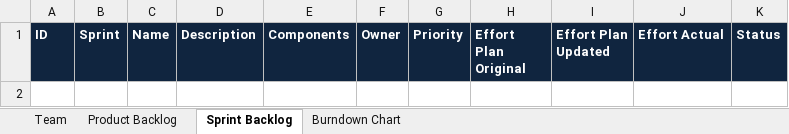
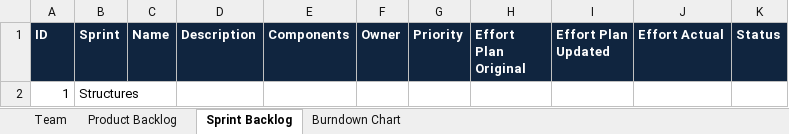
Before and after one commit to swisszeni/ch.bfh.btx8081.w2014.red, an Excel workbook: doc/task10/scrum_RED.xlsx, sheet Sprint Backlog, drawn as a sheet; values as stored, in another font and other column widths than the file's, no borders; the diff names each change by its address in the sheet, - before the commit and + after, or states it on an @@ line.

Commit message:
update sprint backlog

```diff
--- a/doc/task10/scrum_RED.xlsx (sheet Sprint Backlog)
+++ b/doc/task10/scrum_RED.xlsx (sheet Sprint Backlog)
+row 2: 1 | Structures
```
Also changed, not shown: 1 other file.
